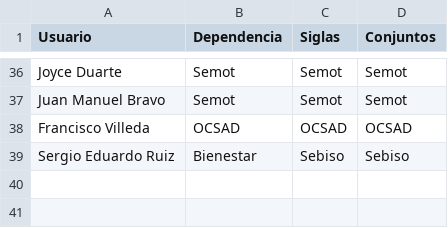
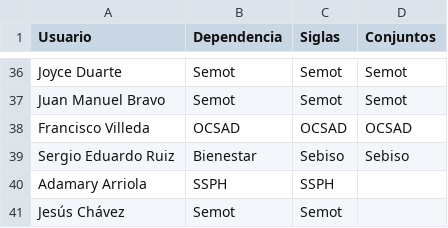
Before and after one commit to thelonious9/Enlaces, a CSV file: Usuario.csv, drawn as a sheet; only a part is shown, gaps mark what is left out; the diff names each change by its address in the sheet, - before the commit and + after, or states it on an @@ line.

Commit message:
Agrego usuarios

```diff
--- a/Usuario.csv
+++ b/Usuario.csv
+row 40: Adamary Arriola | SSPH | SSPH
+row 41: Jesús Chávez | Semot | Semot
```
